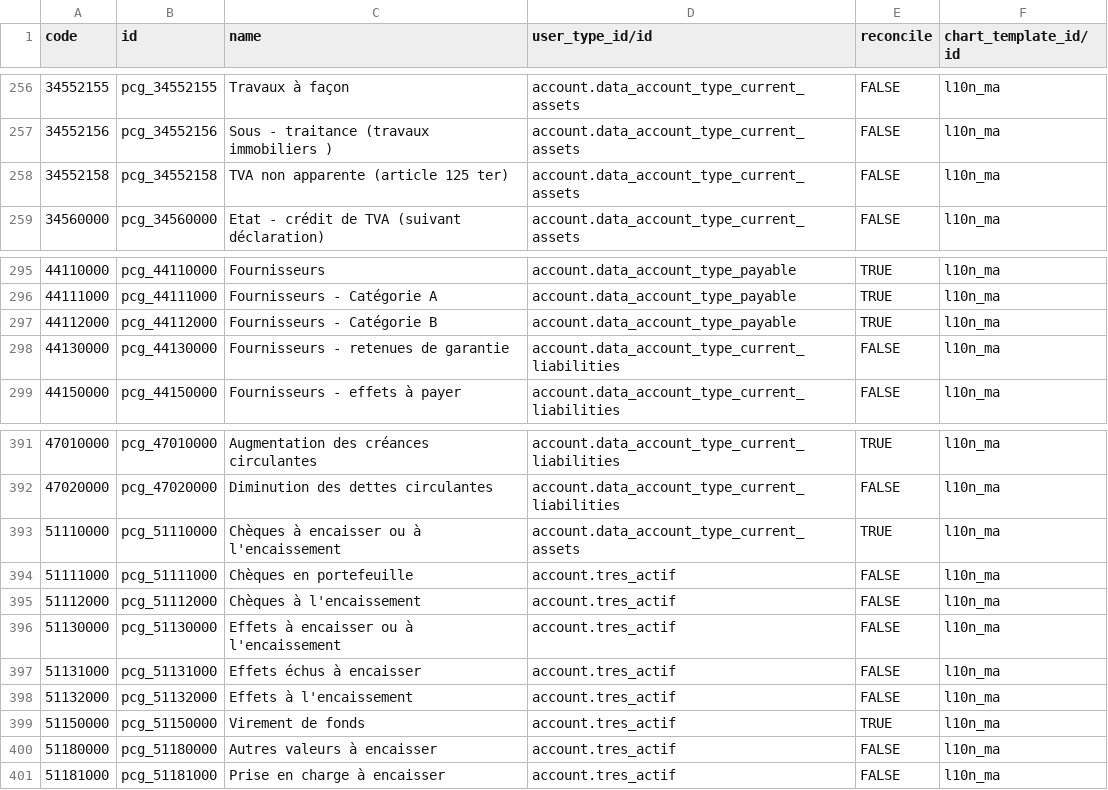
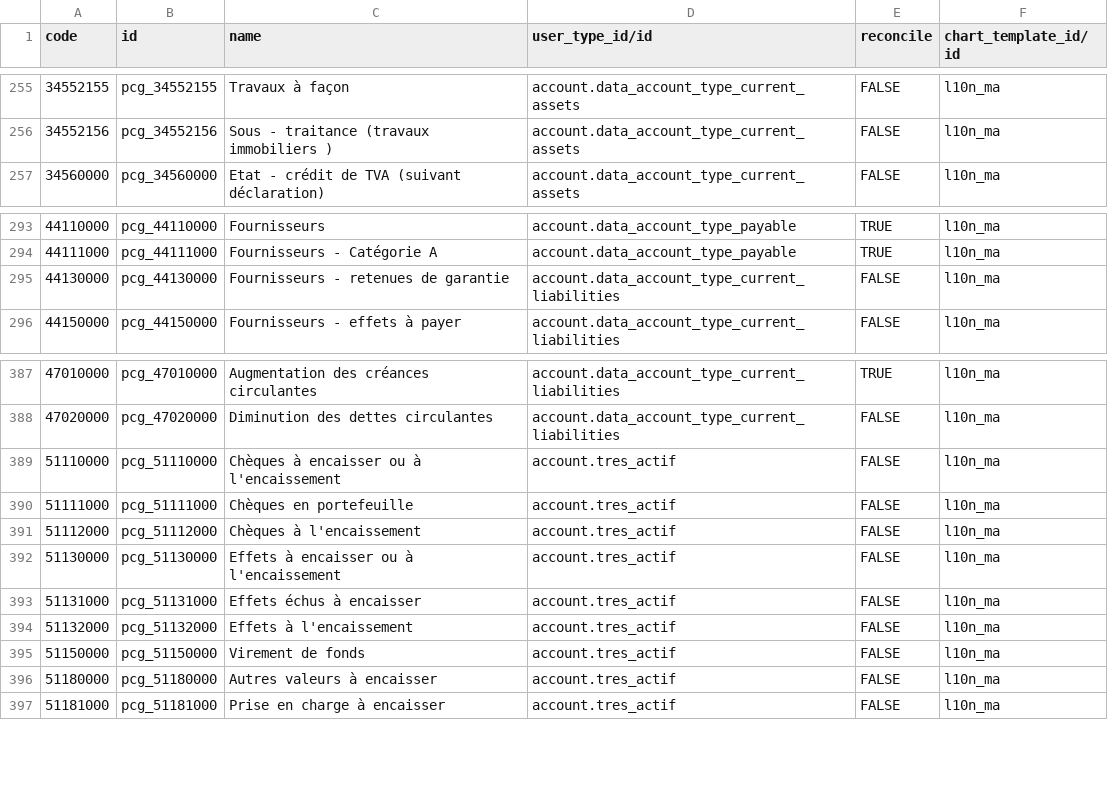
Before and after one commit to kasback/mebras15, a CSV file: l10n_maroc/data/account.account.template.csv, drawn as a sheet; only a part is shown, gaps mark what is left out; the diff covers the shown part only.

```diff
--- a/l10n_maroc/data/account.account.template.csv
+++ b/l10n_maroc/data/account.account.template.csv
@@ -257,3 +256,2 @@ code,id,name,user_type_id/id,reconcile,chart_template_id/id
 34552156,pcg_34552156,Sous - traitance (travaux immobiliers ),account.data_account_type_current_assets,FALSE,l10n_ma
-34552158,pcg_34552158,TVA non apparente (article 125 ter),account.data_account_type_current_assets,FALSE,l10n_ma
 34560000,pcg_34560000,Etat - crédit de TVA (suivant déclaration),account.data_account_type_current_assets,FALSE,l10n_ma
@@ -296,3 +294,2 @@ code,id,name,user_type_id/id,reconcile,chart_template_id/id
 44111000,pcg_44111000,Fournisseurs - Catégorie A,account.data_account_type_payable,TRUE,l10n_ma
-44112000,pcg_44112000,Fournisseurs - Catégorie B,account.data_account_type_payable,TRUE,l10n_ma
 44130000,pcg_44130000,Fournisseurs - retenues de garantie,account.data_account_type_current_liabilities,FALSE,l10n_ma
@@ -392,3 +388,3 @@ code,id,name,user_type_id/id,reconcile,chart_template_id/id
 47020000,pcg_47020000,Diminution des dettes circulantes,account.data_account_type_current_liabilities,FALSE,l10n_ma
-51110000,pcg_51110000,Chèques à encaisser ou à l'encaissement,account.data_account_type_current_assets,TRUE,l10n_ma
+51110000,pcg_51110000,Chèques à encaisser ou à l'encaissement,account.tres_actif,FALSE,l10n_ma
 51111000,pcg_51111000,Chèques en portefeuille,account.tres_actif,FALSE,l10n_ma
@@ -398,3 +394,3 @@ code,id,name,user_type_id/id,reconcile,chart_template_id/id
 51132000,pcg_51132000,Effets à l'encaissement,account.tres_actif,FALSE,l10n_ma
-51150000,pcg_51150000,Virement de fonds,account.tres_actif,TRUE,l10n_ma
+51150000,pcg_51150000,Virement de fonds,account.tres_actif,FALSE,l10n_ma
 51180000,pcg_51180000,Autres valeurs à encaisser,account.tres_actif,FALSE,l10n_ma
```
Also changed, not shown: 15 removed rows and 2 edited cells elsewhere in this file, 8 other files.
